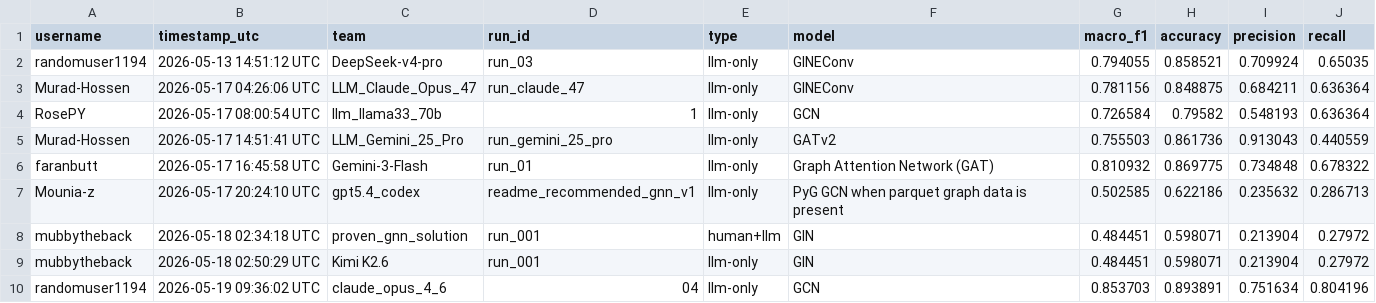
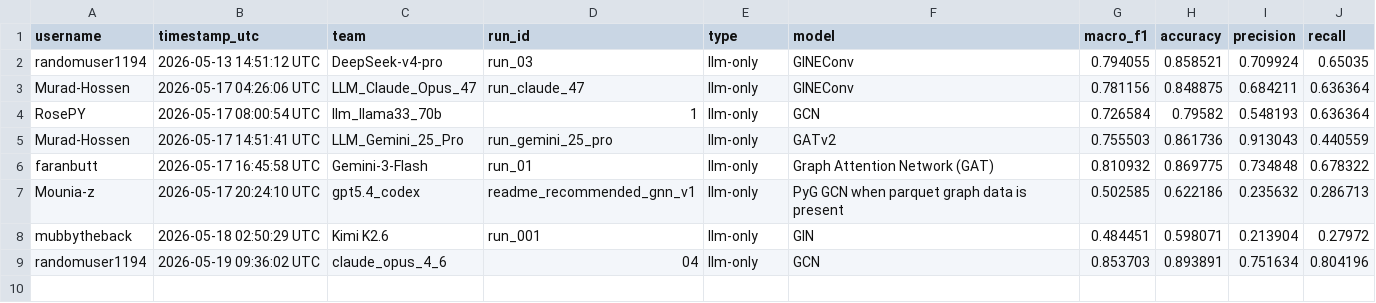
Before and after one commit to abdksm/PROVEN-GNN-LLM, a CSV file: leaderboard/leaderboard.csv, drawn as a sheet; the diff names each change by its address in the sheet, - before the commit and + after, or states it on an @@ line.

Commit message:
Update leaderboard.csv

```diff
--- a/leaderboard/leaderboard.csv
+++ b/leaderboard/leaderboard.csv
-row 8: mubbytheback | 2026-05-18 02:34:18 UTC | proven_gnn_solution | run_001 | human+llm | GIN | 0.484451 | 0.598071 | 0.213904 | 0.27972
```
